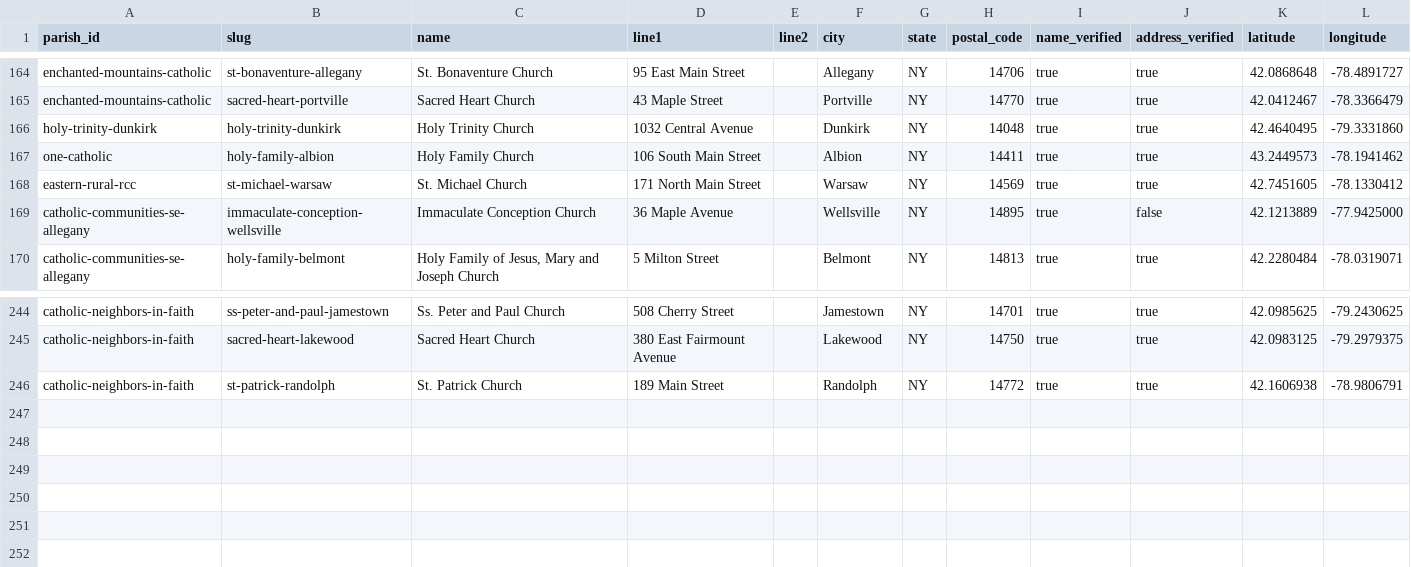
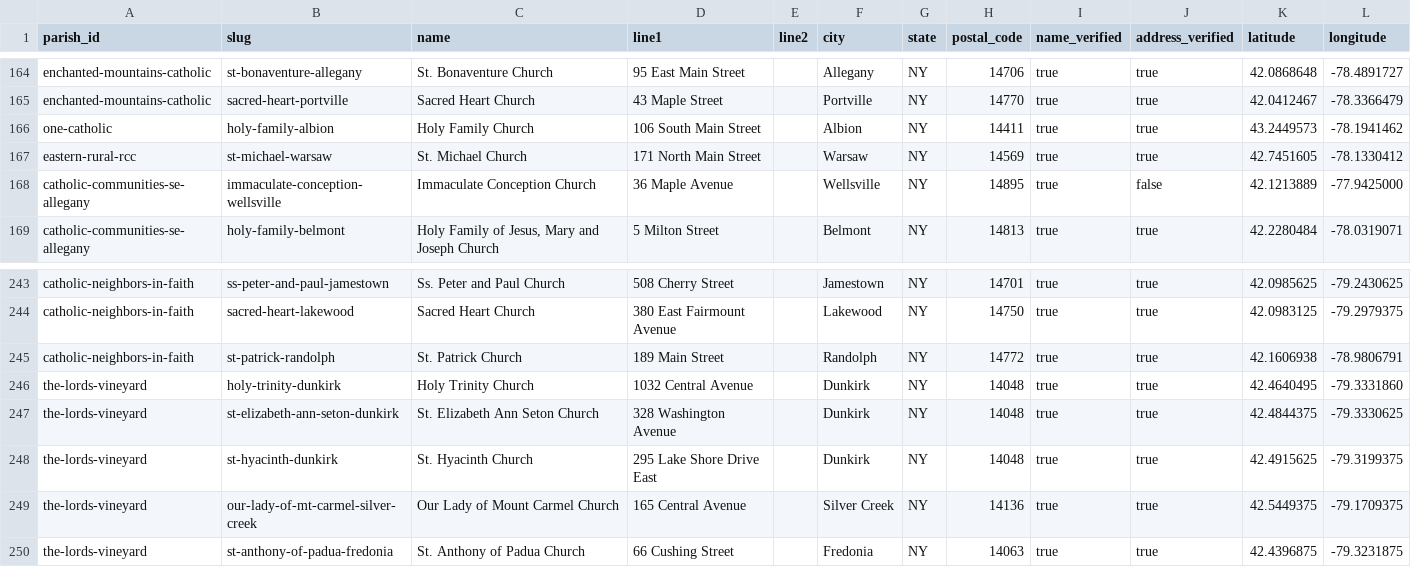
Before and after one commit to lyonsl2/project-carlo, a CSV file: data/churches.csv, drawn as a sheet; only a part is shown, gaps mark what is left out; removed rows and columns are numbered as before the commit, all else as after; the diff names each change by its address in the sheet, - before the commit and + after, or states it on an @@ line.

```diff
--- a/data/churches.csv
+++ b/data/churches.csv
-row 166: holy-trinity-dunkirk | holy-trinity-dunkirk | Holy Trinity Church | 1032 Central Avenue |  | Dunkirk | NY | 14048 | true | true | 42.4640495 | -79.3331860
+row 246: the-lords-vineyard | holy-trinity-dunkirk | Holy Trinity Church | 1032 Central Avenue |  | Dunkirk | NY | 14048 | true | true | 42.4640495 | -79.3331860
+row 247: the-lords-vineyard | st-elizabeth-ann-seton-dunkirk | St. Elizabeth Ann Seton Church | 328 Washington Avenue |  | Dunkirk | NY | 14048 | true | true | 42.4844375 | -79.3330625
+row 248: the-lords-vineyard | st-hyacinth-dunkirk | St. Hyacinth Church | 295 Lake Shore Drive East |  | Dunkirk | NY | 14048 | true | true | 42.4915625 | -79.3199375
+row 249: the-lords-vineyard | our-lady-of-mt-carmel-silver-creek | Our Lady of Mount Carmel Church | 165 Central Avenue |  | Silver Creek | NY | 14136 | true | true | 42.5449375 | -79.1709375
+row 250: the-lords-vineyard | st-anthony-of-padua-fredonia | St. Anthony of Padua Church | 66 Cushing Street |  | Fredonia | NY | 14063 | true | true | 42.4396875 | -79.3231875
```
Also changed, not shown: data/parishes.csv, 1 other file.
